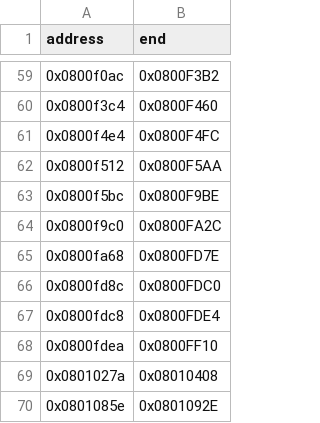
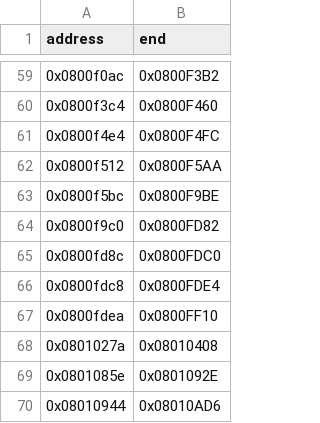
Before and after one commit to cypressru/SonicBattleDecomp, a CSV file: config/BSBE78/function_extents.csv, drawn as a sheet; only a part is shown, gaps mark what is left out; the shorter side is filled out with more unchanged rows.

```diff
--- a/config/BSBE78/function_extents.csv
+++ b/config/BSBE78/function_extents.csv
@@ -63,4 +63,3 @@ address,end
 0x0800f5bc,0x0800F9BE
-0x0800f9c0,0x0800FA2C
-0x0800fa68,0x0800FD7E
+0x0800f9c0,0x0800FD82
 0x0800fd8c,0x0800FDC0
```
Also changed, not shown: config/BSBE78/functions.csv, 2 other files.
